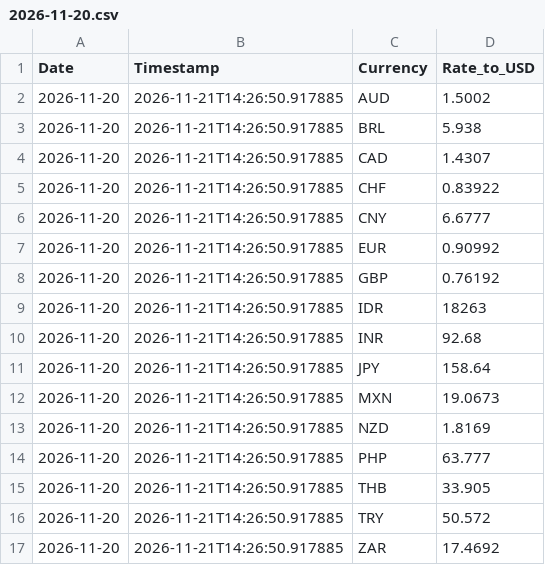
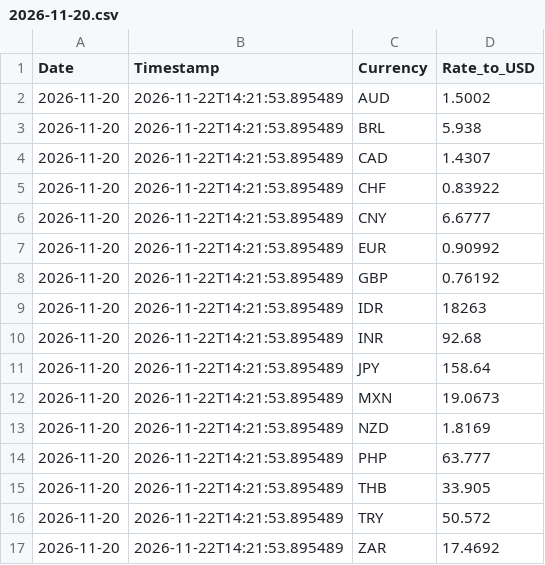
Before and after one commit to regitazakia/currency-comm-daily, a CSV file: data/currency_rates/2026-11-20.csv, drawn as a sheet.

```diff
--- a/data/currency_rates/2026-11-20.csv
+++ b/data/currency_rates/2026-11-20.csv
@@ -1,17 +1,17 @@
 Date,Timestamp,Currency,Rate_to_USD
-2026-11-20,2026-11-21T14:26:50.917885,AUD,1.5002
-2026-11-20,2026-11-21T14:26:50.917885,BRL,5.938
-2026-11-20,2026-11-21T14:26:50.917885,CAD,1.4307
-2026-11-20,2026-11-21T14:26:50.917885,CHF,0.83922
-2026-11-20,2026-11-21T14:26:50.917885,CNY,6.6777
-2026-11-20,2026-11-21T14:26:50.917885,EUR,0.90992
-2026-11-20,2026-11-21T14:26:50.917885,GBP,0.76192
-2026-11-20,2026-11-21T14:26:50.917885,IDR,18263
-2026-11-20,2026-11-21T14:26:50.917885,INR,92.68
-2026-11-20,2026-11-21T14:26:50.917885,JPY,158.64
-2026-11-20,2026-11-21T14:26:50.917885,MXN,19.0673
-2026-11-20,2026-11-21T14:26:50.917885,NZD,1.8169
-2026-11-20,2026-11-21T14:26:50.917885,PHP,63.777
-2026-11-20,2026-11-21T14:26:50.917885,THB,33.905
-2026-11-20,2026-11-21T14:26:50.917885,TRY,50.572
-2026-11-20,2026-11-21T14:26:50.917885,ZAR,17.4692
+2026-11-20,2026-11-22T14:21:53.895489,AUD,1.5002
+2026-11-20,2026-11-22T14:21:53.895489,BRL,5.938
+2026-11-20,2026-11-22T14:21:53.895489,CAD,1.4307
+2026-11-20,2026-11-22T14:21:53.895489,CHF,0.83922
+2026-11-20,2026-11-22T14:21:53.895489,CNY,6.6777
+2026-11-20,2026-11-22T14:21:53.895489,EUR,0.90992
+2026-11-20,2026-11-22T14:21:53.895489,GBP,0.76192
+2026-11-20,2026-11-22T14:21:53.895489,IDR,18263
+2026-11-20,2026-11-22T14:21:53.895489,INR,92.68
+2026-11-20,2026-11-22T14:21:53.895489,JPY,158.64
+2026-11-20,2026-11-22T14:21:53.895489,MXN,19.0673
+2026-11-20,2026-11-22T14:21:53.895489,NZD,1.8169
+2026-11-20,2026-11-22T14:21:53.895489,PHP,63.777
+2026-11-20,2026-11-22T14:21:53.895489,THB,33.905
+2026-11-20,2026-11-22T14:21:53.895489,TRY,50.572
+2026-11-20,2026-11-22T14:21:53.895489,ZAR,17.4692
```
Also changed, not shown: data/currency_rates/history.csv, data/currency_rates/latest.csv, 5 other files.
